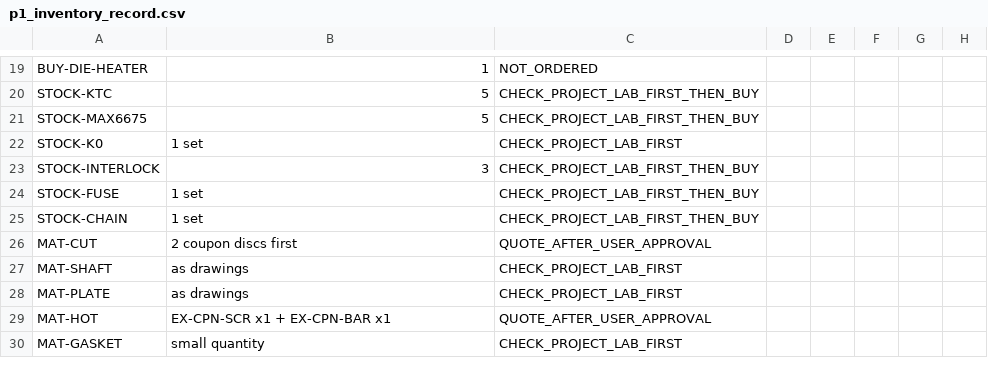
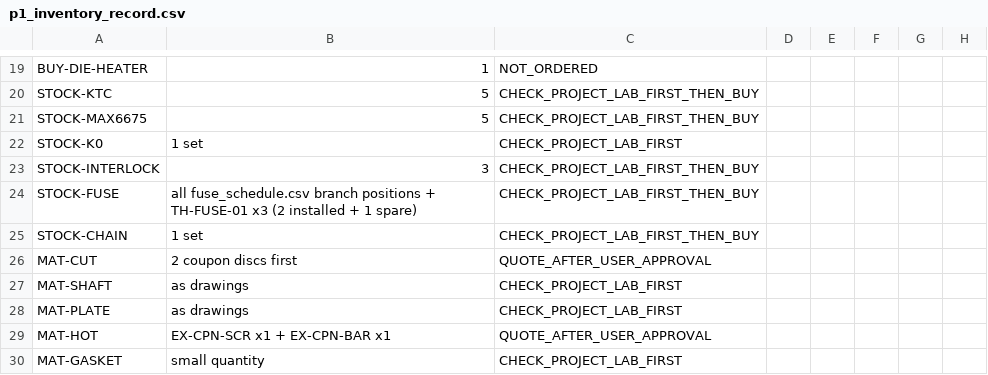
Before and after one commit to snowman0919/PLA-PET-Recycling-Lab, a CSV file: validation/physical_v08/templates/p1_inventory_record.csv, drawn as a sheet; only a part is shown, gaps mark what is left out; the diff names each change by its address in the sheet, - before the commit and + after, or states it on an @@ line.

```diff
--- a/validation/physical_v08/templates/p1_inventory_record.csv
+++ b/validation/physical_v08/templates/p1_inventory_record.csv
-B24: 1 set
+B24: all fuse_schedule.csv branch positions + TH-FUSE-01 x3 (2 installed + 1 spare)
```
Also changed, not shown: validation/physical_v08/inventory_confirmation.csv.
